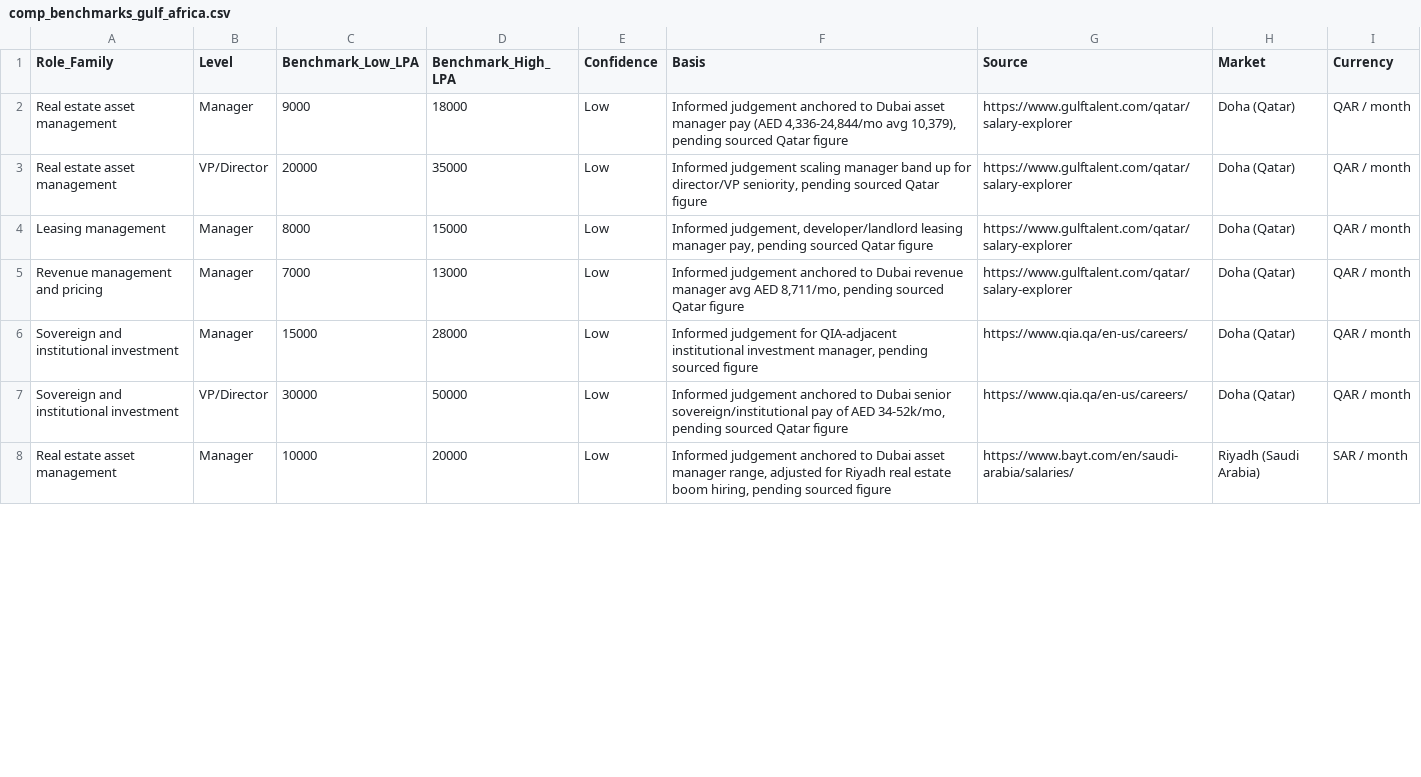
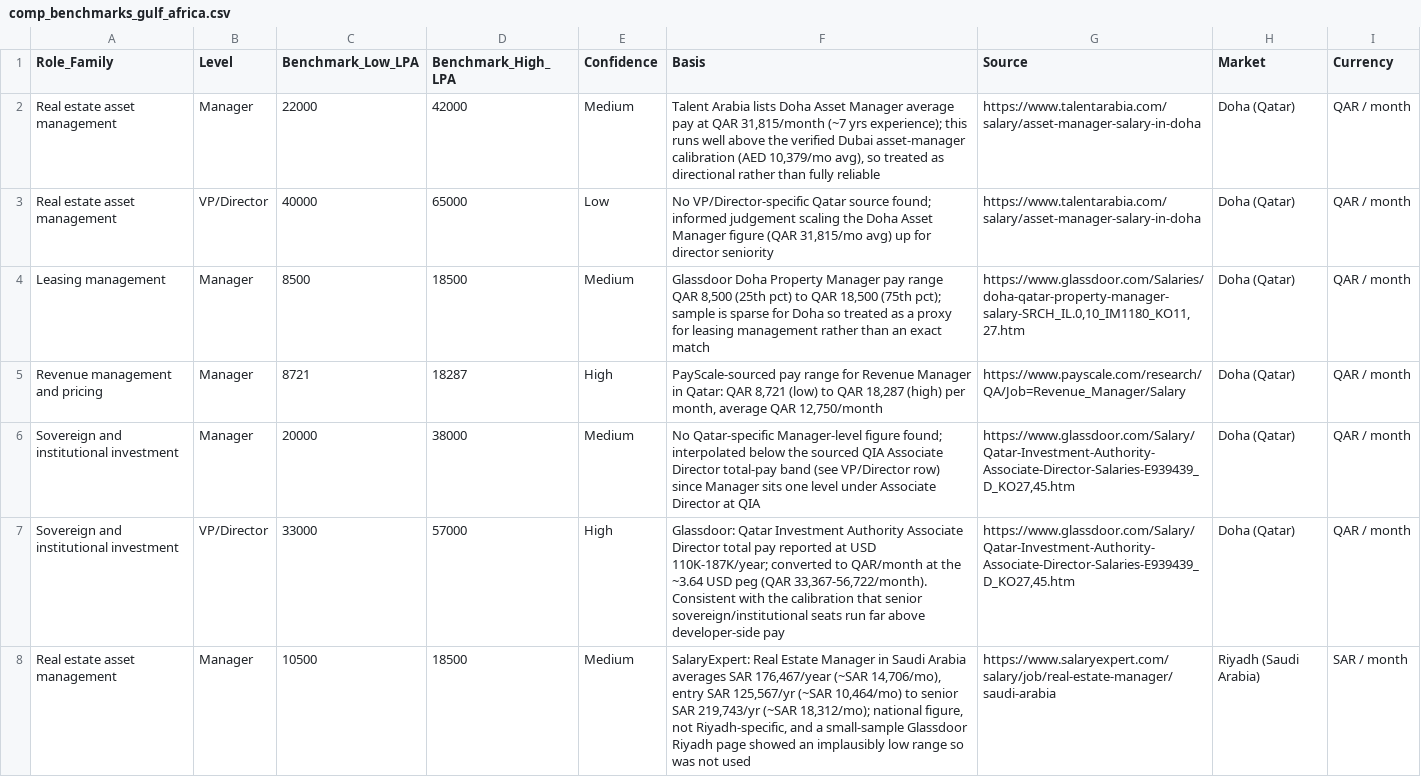
Before and after one commit to Darshan-AI-dev/Job_search, a CSV file: data/reference/comp_benchmarks_gulf_africa.csv, drawn as a sheet; only a part is shown; the diff covers the shown part only.

```diff
--- a/data/reference/comp_benchmarks_gulf_africa.csv
+++ b/data/reference/comp_benchmarks_gulf_africa.csv
@@ -1,8 +1,8 @@
 Role_Family,Level,Benchmark_Low_LPA,Benchmark_High_LPA,Confidence,Basis,Source,Market,Currency
-Real estate asset management,Manager,9000,18000,Low,"Informed judgement anchored to Dubai asset manager pay (AED 4,336-24,844/mo avg 10,379), pending sourced Qatar figure",https://www.gulftalent.com/qatar/salary-explorer,Doha (Qatar),QAR / month
-Real estate asset management,VP/Director,20000,35000,Low,"Informed judgement scaling manager band up for director/VP seniority, pending sourced Qatar figure",https://www.gulftalent.com/qatar/salary-explorer,Doha (Qatar),QAR / month
-Leasing management,Manager,8000,15000,Low,"Informed judgement, developer/landlord leasing manager pay, pending sourced Qatar figure",https://www.gulftalent.com/qatar/salary-explorer,Doha (Qatar),QAR / month
-Revenue management and pricing,Manager,7000,13000,Low,"Informed judgement anchored to Dubai revenue manager avg AED 8,711/mo, pending sourced Qatar figure",https://www.gulftalent.com/qatar/salary-explorer,Doha (Qatar),QAR / month
-Sovereign and institutional investment,Manager,15000,28000,Low,"Informed judgement for QIA-adjacent institutional investment manager, pending sourced figure",https://www.qia.qa/en-us/careers/,Doha (Qatar),QAR / month
-Sovereign and institutional investment,VP/Director,30000,50000,Low,"Informed judgement anchored to Dubai senior sovereign/institutional pay of AED 34-52k/mo, pending sourced Qatar figure",https://www.qia.qa/en-us/careers/,Doha (Qatar),QAR / month
-Real estate asset management,Manager,10000,20000,Low,"Informed judgement anchored to Dubai asset manager range, adjusted for Riyadh real estate boom hiring, pending sourced figure",https://www.bayt.com/en/saudi-arabia/salaries/,Riyadh (Saudi Arabia),SAR / month
+Real estate asset management,Manager,22000,42000,Medium,"Talent Arabia lists Doha Asset Manager average pay at QAR 31,815/month (~7 yrs experience); this runs well above the verified Dubai asset-manager calibration (AED 10,379/mo avg), so treated as directional rather than fully reliable",https://www.talentarabia.com/salary/asset-manager-salary-in-doha,Doha (Qatar),QAR / month
+Real estate asset management,VP/Director,40000,65000,Low,"No VP/Director-specific Qatar source found; informed judgement scaling the Doha Asset Manager figure (QAR 31,815/mo avg) up for director seniority",https://www.talentarabia.com/salary/asset-manager-salary-in-doha,Doha (Qatar),QAR / month
+Leasing management,Manager,8500,18500,Medium,"Glassdoor Doha Property Manager pay range QAR 8,500 (25th pct) to QAR 18,500 (75th pct); sample is sparse for Doha so treated as a proxy for leasing management rather than an exact match","https://www.glassdoor.com/Salaries/doha-qatar-property-manager-salary-SRCH_IL.0,10_IM1180_KO11,27.htm",Doha (Qatar),QAR / month
+Revenue management and pricing,Manager,8721,18287,High,"PayScale-sourced pay range for Revenue Manager in Qatar: QAR 8,721 (low) to QAR 18,287 (high) per month, average QAR 12,750/month",https://www.payscale.com/research/QA/Job=Revenue_Manager/Salary,Doha (Qatar),QAR / month
+Sovereign and institutional investment,Manager,20000,38000,Medium,No Qatar-specific Manager-level figure found; interpolated below the sourced QIA Associate Director total-pay band (see VP/Director row) since Manager sits one level under Associate Director at QIA,"https://www.glassdoor.com/Salary/Qatar-Investment-Authority-Associate-Director-Salaries-E939439_D_KO27,45.htm",Doha (Qatar),QAR / month
+Sovereign and institutional investment,VP/Director,33000,57000,High,"Glassdoor: Qatar Investment Authority Associate Director total pay reported at USD 110K-187K/year; converted to QAR/month at the ~3.64 USD peg (QAR 33,367-56,722/month). Consistent with the calibration that senior sovereign/institutional seats run far above developer-side pay","https://www.glassdoor.com/Salary/Qatar-Investment-Authority-Associate-Director-Salaries-E939439_D_KO27,45.htm",Doha (Qatar),QAR / month
+Real estate asset management,Manager,10500,18500,Medium,"SalaryExpert: Real Estate Manager in Saudi Arabia averages SAR 176,467/year (~SAR 14,706/mo), entry SAR 125,567/yr (~SAR 10,464/mo) to senior SAR 219,743/yr (~SAR 18,312/mo); national figure, not Riyadh-specific, and a small-sample Glassdoor Riyadh page showed an implausibly low range so was not used",https://www.salaryexpert.com/salary/job/real-estate-manager/saudi-arabia,Riyadh (Saudi Arabia),SAR / month
```
Also changed, not shown: 48 edited cells elsewhere in this file, data/reference/visa_pathways.csv, data/tabs/15_qatar_wider_gcc.csv, 4 other files.
